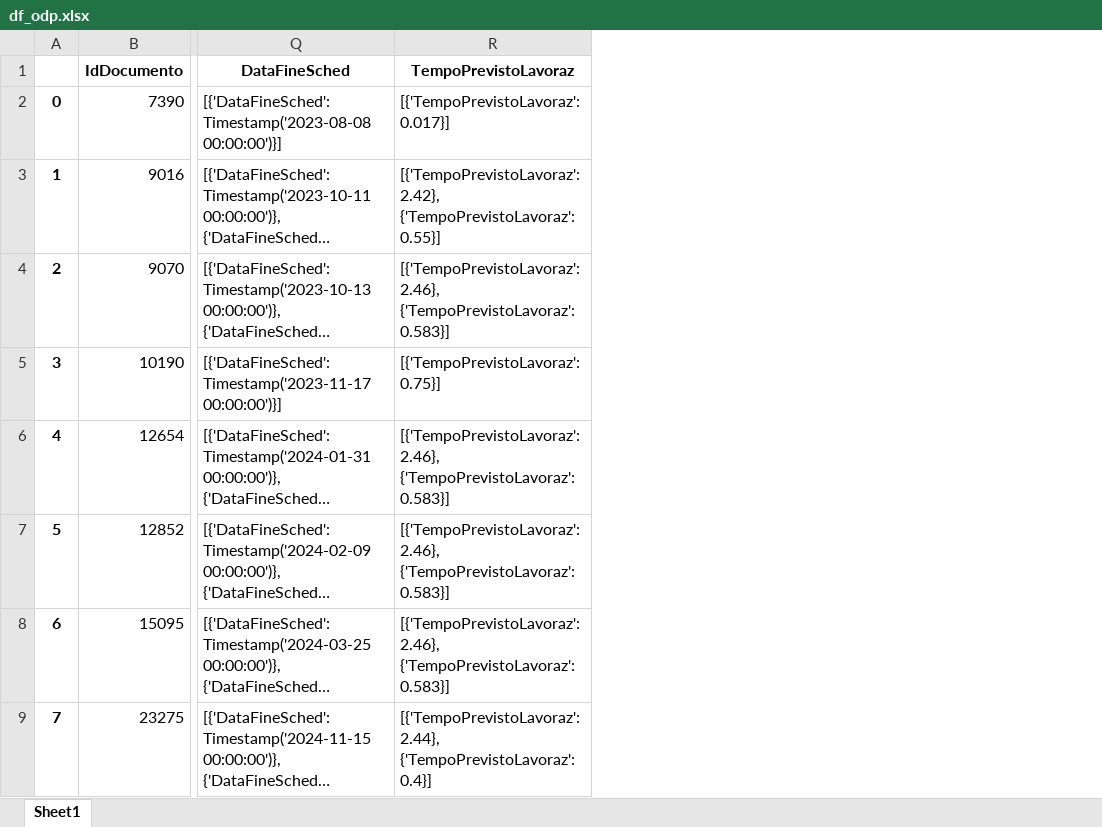
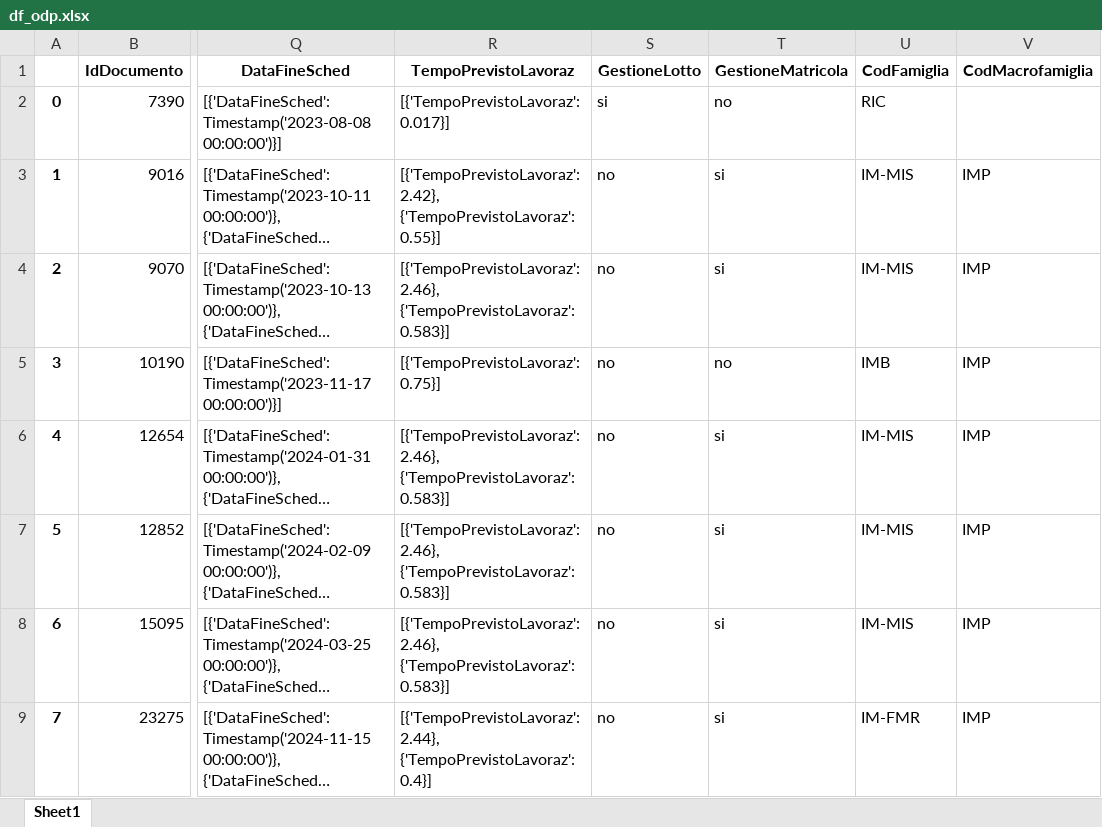
Before and after one commit to GiorgioAlessandria/Avanzamenti_produzione, an Excel workbook: excel/df_odp.xlsx, sheet Sheet1, drawn as a sheet; only a part is shown, gaps mark what is left out; long unchanged cells end in …; values as stored, in another font and other column widths than the file's, no borders; the diff names each change by its address in the sheet, - before the commit and + after, or states it on an @@ line.

```diff
--- a/excel/df_odp.xlsx (sheet Sheet1)
+++ b/excel/df_odp.xlsx (sheet Sheet1)
+column S (GestioneLotto), rows 2-9: si | no | no | no | no | no | no | no
+column T (GestioneMatricola), rows 2-9: no | si | si | no | si | si | si | si
+column U (CodFamiglia), rows 2-9: RIC | IM-MIS | IM-MIS | IMB | IM-MIS | IM-MIS | IM-MIS | IM-FMR
+column V (CodMacrofamiglia), rows 3-9: all IMP
```
Also changed, not shown: 3 other files.
